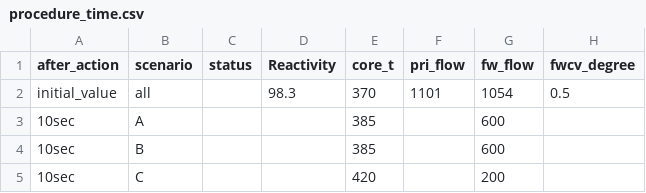
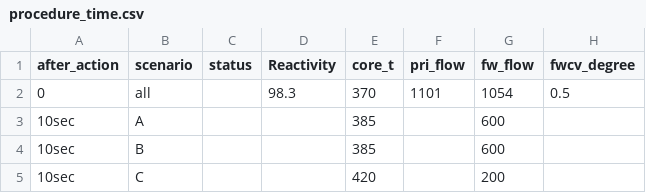
Before and after one commit to separk-1/BuildLink, a CSV file: public/data/procedure_time.csv, drawn as a sheet; only a part is shown; the diff names each change by its address in the sheet, - before the commit and + after, or states it on an @@ line.

```diff
--- a/public/data/procedure_time.csv
+++ b/public/data/procedure_time.csv
-A2 (after_action): initial_value
+A2 (after_action): 0
```
Also changed, not shown: 5 other files.
